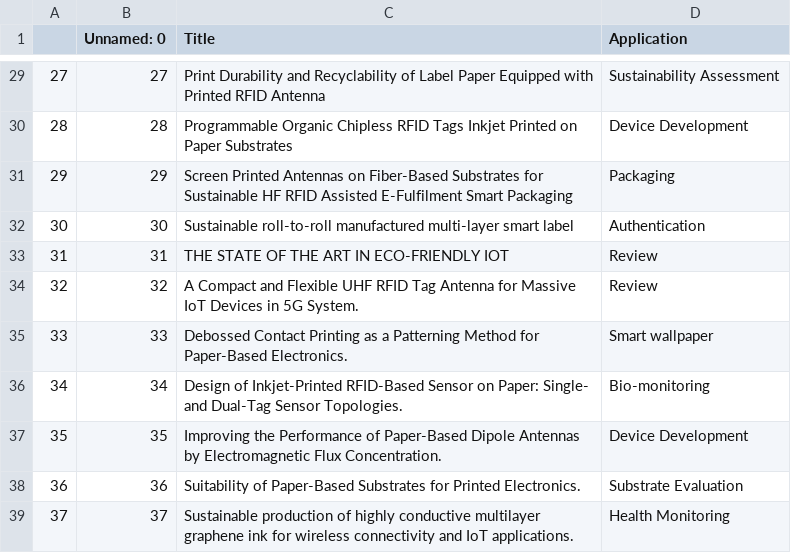
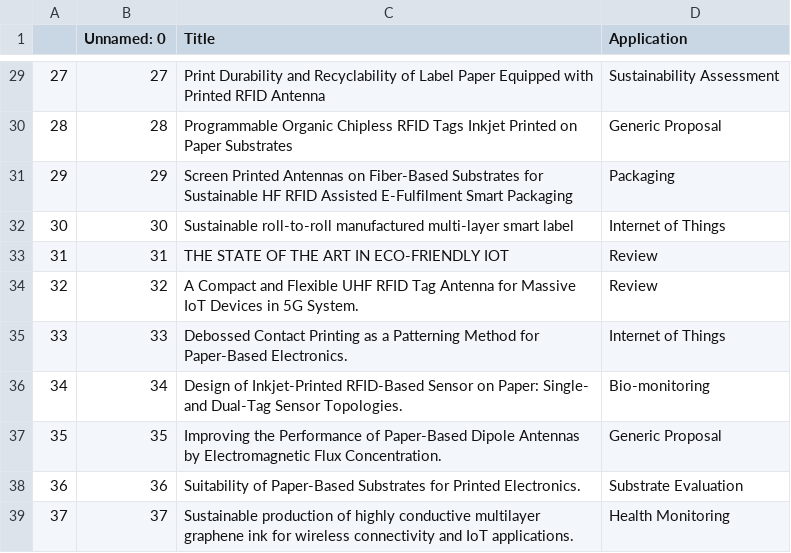
Before and after one commit to mtbrazilll/easy_esg, a CSV file: Application.csv, drawn as a sheet; only a part is shown, gaps mark what is left out; the diff covers the shown part only.

```diff
--- a/Application.csv
+++ b/Application.csv
@@ -29,10 +29,10 @@
 27,27,Print Durability and Recyclability of Label Paper Equipped with Printed RFID Antenna,Sustainability Assessment
-28,28,Programmable Organic Chipless RFID Tags Inkjet Printed on Paper Substrates,Device Development
+28,28,Programmable Organic Chipless RFID Tags Inkjet Printed on Paper Substrates,Generic Proposal
 29,29,Screen Printed Antennas on Fiber-Based Substrates for Sustainable HF RFID Assisted E-Fulfilment Smart Packaging,Packaging
-30,30,Sustainable roll-to-roll manufactured multi-layer smart label,Authentication
+30,30,Sustainable roll-to-roll manufactured multi-layer smart label,Internet of Things
 31,31,THE STATE OF THE ART IN ECO-FRIENDLY IOT,Review
 32,32,A Compact and Flexible UHF RFID Tag Antenna for Massive IoT Devices in 5G System.,Review
-33,33,Debossed Contact Printing as a Patterning Method for Paper-Based Electronics.,Smart wallpaper
+33,33,Debossed Contact Printing as a Patterning Method for Paper-Based Electronics.,Internet of Things
 34,34,Design of Inkjet-Printed RFID-Based Sensor on Paper: Single- and Dual-Tag Sensor Topologies.,Bio-monitoring
-35,35,Improving the Performance of Paper-Based Dipole Antennas by Electromagnetic Flux Concentration.,Device Development
+35,35,Improving the Performance of Paper-Based Dipole Antennas by Electromagnetic Flux Concentration.,Generic Proposal
 36,36,Suitability of Paper-Based Substrates for Printed Electronics.,Substrate Evaluation
```
Also changed, not shown: 10 edited cells elsewhere in this file, patentes.csv.
